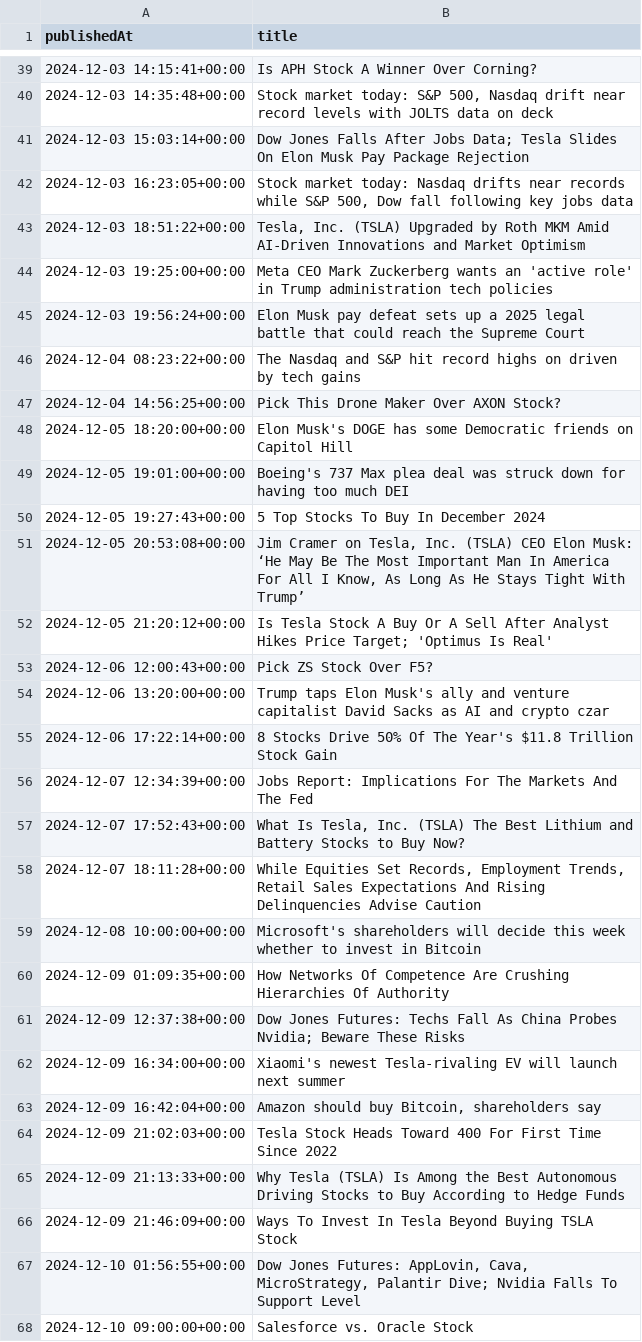
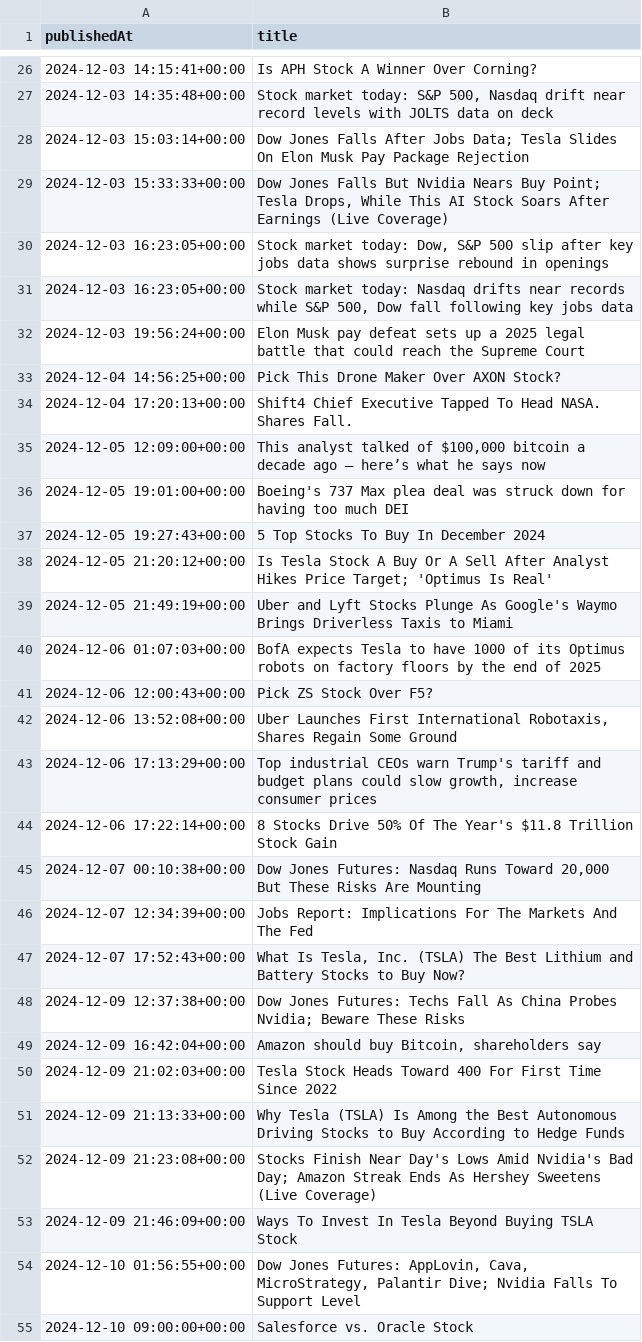
Before and after one commit to zhangj23/stock-ai, a CSV file: csv/TSLA.csv, drawn as a sheet; only a part is shown, gaps mark what is left out; the diff covers the shown part only.

```diff
--- a/csv/TSLA.csv
+++ b/csv/TSLA.csv
@@ -41,23 +28,22 @@ publishedAt,title
 2024-12-03 15:03:14+00:00,Dow Jones Falls After Jobs Data; Tesla Slides On Elon Musk Pay Package Rejection
+2024-12-03 15:33:33+00:00,"Dow Jones Falls But Nvidia Nears Buy Point; Tesla Drops, While This AI Stock Soars After Earnings (Live Coverage)"
+2024-12-03 16:23:05+00:00,"Stock market today: Dow, S&P 500 slip after key jobs data shows surprise rebound in openings"
 2024-12-03 16:23:05+00:00,"Stock market today: Nasdaq drifts near records while S&P 500, Dow fall following key jobs data"
-2024-12-03 18:51:22+00:00,"Tesla, Inc. (TSLA) Upgraded by Roth MKM Amid AI-Driven Innovations and Market Optimism"
-2024-12-03 19:25:00+00:00,Meta CEO Mark Zuckerberg wants an 'active role' in Trump administration tech policies
 2024-12-03 19:56:24+00:00,Elon Musk pay defeat sets up a 2025 legal battle that could reach the Supreme Court
-2024-12-04 08:23:22+00:00,The Nasdaq and S&P hit record highs on driven by tech gains
 2024-12-04 14:56:25+00:00,Pick This Drone Maker Over AXON Stock?
-2024-12-05 18:20:00+00:00,Elon Musk's DOGE has some Democratic friends on Capitol Hill
+2024-12-04 17:20:13+00:00,Shift4 Chief Executive Tapped To Head NASA. Shares Fall.
+2024-12-05 12:09:00+00:00,"This analyst talked of $100,000 bitcoin a decade ago — here’s what he says now"
 2024-12-05 19:01:00+00:00,Boeing's 737 Max plea deal was struck down for having too much DEI
 2024-12-05 19:27:43+00:00,5 Top Stocks To Buy In December 2024
-2024-12-05 20:53:08+00:00,"Jim Cramer on Tesla, Inc. (TSLA) CEO Elon Musk: ‘He May Be The Most Important Man In America For All I Know, As Long As He Stays Tight With Trump’"
 2024-12-05 21:20:12+00:00,Is Tesla Stock A Buy Or A Sell After Analyst Hikes Price Target; 'Optimus Is Real'
+2024-12-05 21:49:19+00:00,Uber and Lyft Stocks Plunge As Google's Waymo Brings Driverless Taxis to Miami
+2024-12-06 01:07:03+00:00,BofA expects Tesla to have 1000 of its Optimus robots on factory floors by the end of 2025
 2024-12-06 12:00:43+00:00,Pick ZS Stock Over F5?
-2024-12-06 13:20:00+00:00,Trump taps Elon Musk's ally and venture capitalist David Sacks as AI and crypto czar
+2024-12-06 13:52:08+00:00,"Uber Launches First International Robotaxis, Shares Regain Some Ground"
+2024-12-06 17:13:29+00:00,"Top industrial CEOs warn Trump's tariff and budget plans could slow growth, increase consumer prices"
 2024-12-06 17:22:14+00:00,8 Stocks Drive 50% Of The Year's $11.8 Trillion Stock Gain
+2024-12-07 00:10:38+00:00,"Dow Jones Futures: Nasdaq Runs Toward 20,000 But These Risks Are Mounting"
 2024-12-07 12:34:39+00:00,Jobs Report: Implications For The Markets And The Fed
 2024-12-07 17:52:43+00:00,"What Is Tesla, Inc. (TSLA) The Best Lithium and Battery Stocks to Buy Now?"
-2024-12-07 18:11:28+00:00,"While Equities Set Records, Employment Trends, Retail Sales Expectations And Rising Delinquencies Advise Caution"
-2024-12-08 10:00:00+00:00,Microsoft's shareholders will decide this week whether to invest in Bitcoin
-2024-12-09 01:09:35+00:00,How Networks Of Competence Are Crushing Hierarchies Of Authority
 2024-12-09 12:37:38+00:00,Dow Jones Futures: Techs Fall As China Probes Nvidia; Beware These Risks
-2024-12-09 16:34:00+00:00,Xiaomi's newest Tesla-rivaling EV will launch next summer
 2024-12-09 16:42:04+00:00,"Amazon should buy Bitcoin, shareholders say"
@@ -65,2 +51,3 @@ publishedAt,title
 2024-12-09 21:13:33+00:00,Why Tesla (TSLA) Is Among the Best Autonomous Driving Stocks to Buy According to Hedge Funds
+2024-12-09 21:23:08+00:00,Stocks Finish Near Day's Lows Amid Nvidia's Bad Day; Amazon Streak Ends As Hershey Sweetens (Live Coverage)
 2024-12-09 21:46:09+00:00,Ways To Invest In Tesla Beyond Buying TSLA Stock
```
Also changed, not shown: 28 added rows and 28 removed rows elsewhere in this file, 3 other files.
